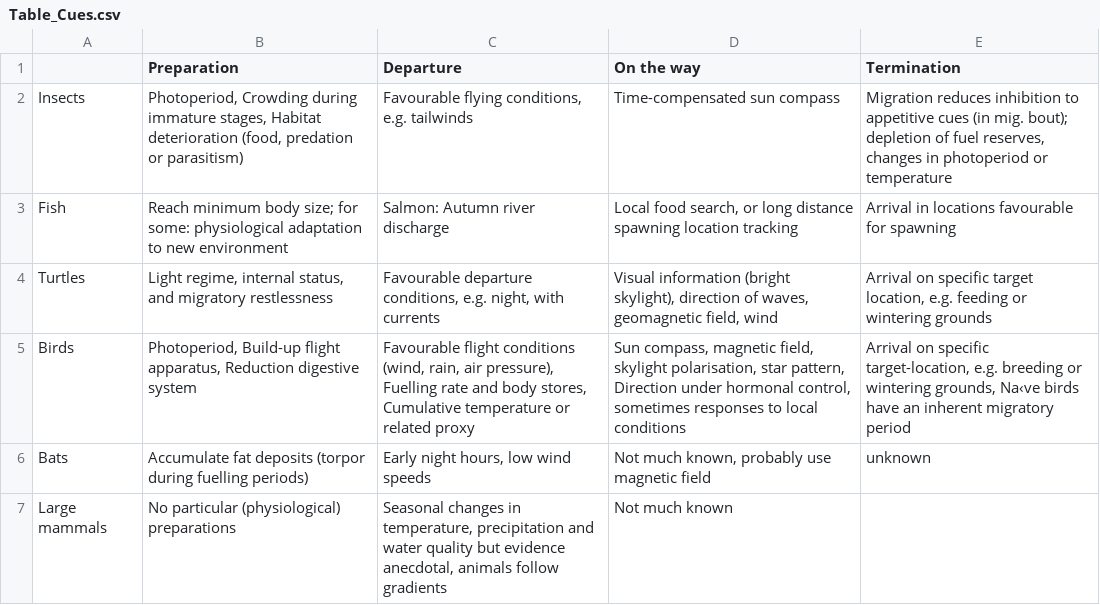
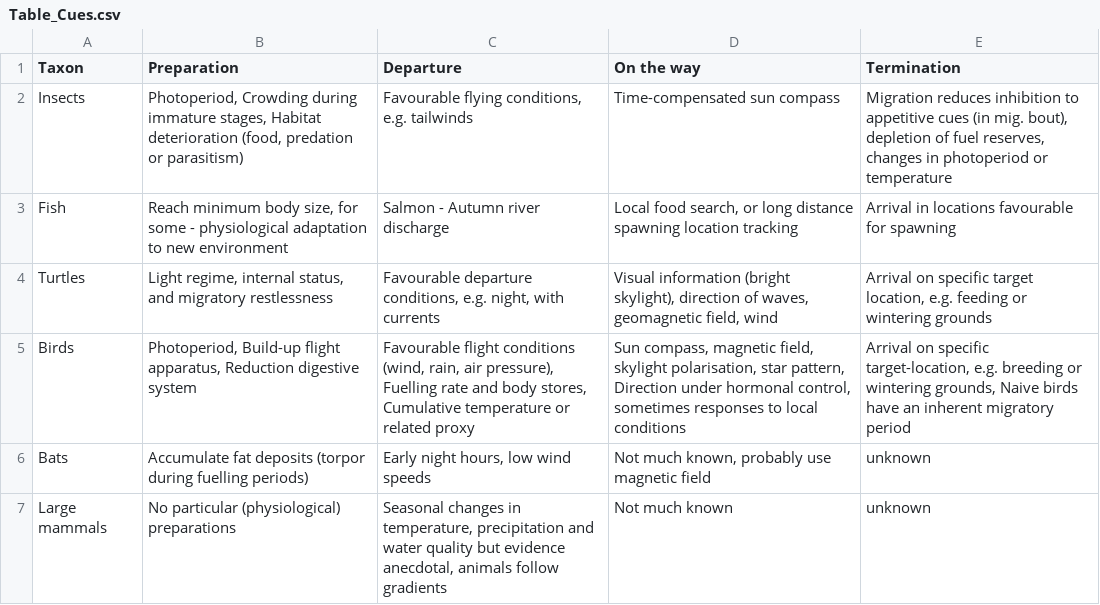
Before and after one commit to silkebauer/ETH_course, a CSV file: tables/Table_Cues.csv, drawn as a sheet; the diff names each change by its address in the sheet, - before the commit and + after, or states it on an @@ line.

```diff
--- a/tables/Table_Cues.csv
+++ b/tables/Table_Cues.csv
-A1: (empty)
+A1: Taxon
-E2 (Termination): …(in mig. bout); depletion of…
+E2 (Termination): …(in mig. bout), depletion of…
-B3 (Preparation): …minimum body size; for some: physiological adaptation…
+B3 (Preparation): …minimum body size, for some - physiological adaptation…
-C3 (Departure): Salmon: Autumn river discharge
+C3 (Departure): Salmon - Autumn river discharge
-E5 (Termination): …wintering grounds, Na‹ve birds have…
+E5 (Termination): …wintering grounds, Naive birds have…
-E7 (Termination): (empty)
+E7 (Termination): unknown
```
Also changed, not shown: 22 other files.
